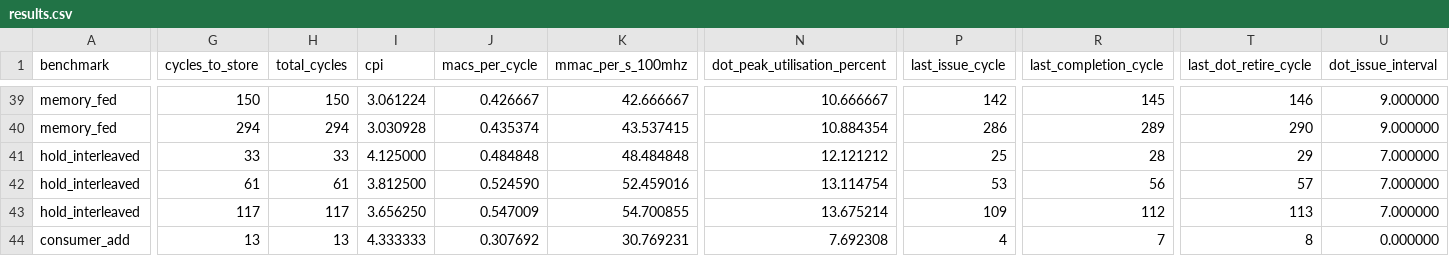
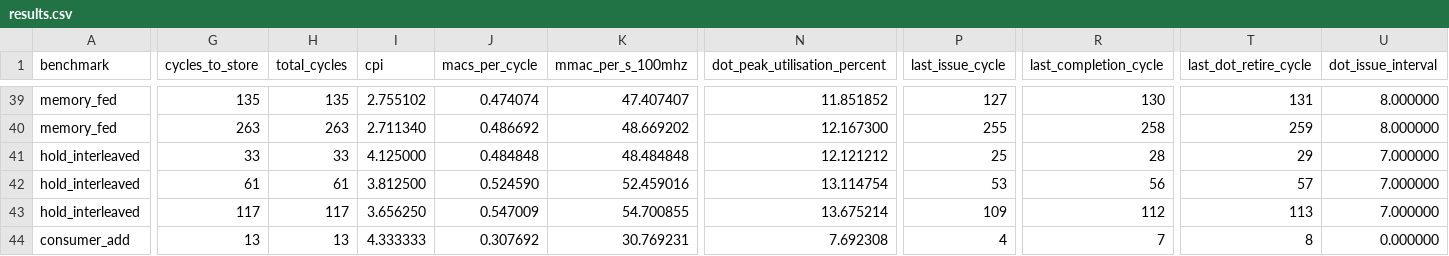
Before and after one commit to kiranjayasena-netizen/systemverilog-fpga-cpu, a CSV file: reports/dot4acc_stage_e/results.csv, drawn as a sheet; only a part is shown, gaps mark what is left out; the diff covers the shown part only; the diff names each change by its address in the sheet, - before the commit and + after, or states it on an @@ line.

```diff
--- a/reports/dot4acc_stage_e/results.csv
+++ b/reports/dot4acc_stage_e/results.csv
-G39 (cycles_to_store): 150
+G39 (cycles_to_store): 135
-H39 (total_cycles): 150
+H39 (total_cycles): 135
-I39 (cpi): 3.061224
+I39 (cpi): 2.755102
-J39 (macs_per_cycle): 0.426667
+J39 (macs_per_cycle): 0.474074
-K39 (mmac_per_s_100mhz): 42.666667
+K39 (mmac_per_s_100mhz): 47.407407
-N39 (dot_peak_utilisation_percent): 10.666667
+N39 (dot_peak_utilisation_percent): 11.851852
-P39 (last_issue_cycle): 142
+P39 (last_issue_cycle): 127
-R39 (last_completion_cycle): 145
+R39 (last_completion_cycle): 130
-T39 (last_dot_retire_cycle): 146
+T39 (last_dot_retire_cycle): 131
-U39:U40 (dot_issue_interval): 9.000000
+U39:U40 (dot_issue_interval): 8.000000
-G40 (cycles_to_store): 294
+G40 (cycles_to_store): 263
-H40 (total_cycles): 294
+H40 (total_cycles): 263
-I40 (cpi): 3.030928
+I40 (cpi): 2.711340
-J40 (macs_per_cycle): 0.435374
+J40 (macs_per_cycle): 0.486692
-K40 (mmac_per_s_100mhz): 43.537415
+K40 (mmac_per_s_100mhz): 48.669202
-N40 (dot_peak_utilisation_percent): 10.884354
+N40 (dot_peak_utilisation_percent): 12.167300
-P40 (last_issue_cycle): 286
+P40 (last_issue_cycle): 255
-R40 (last_completion_cycle): 289
+R40 (last_completion_cycle): 258
-T40 (last_dot_retire_cycle): 290
+T40 (last_dot_retire_cycle): 259
```
Also changed, not shown: 36 edited cells elsewhere in this file.
